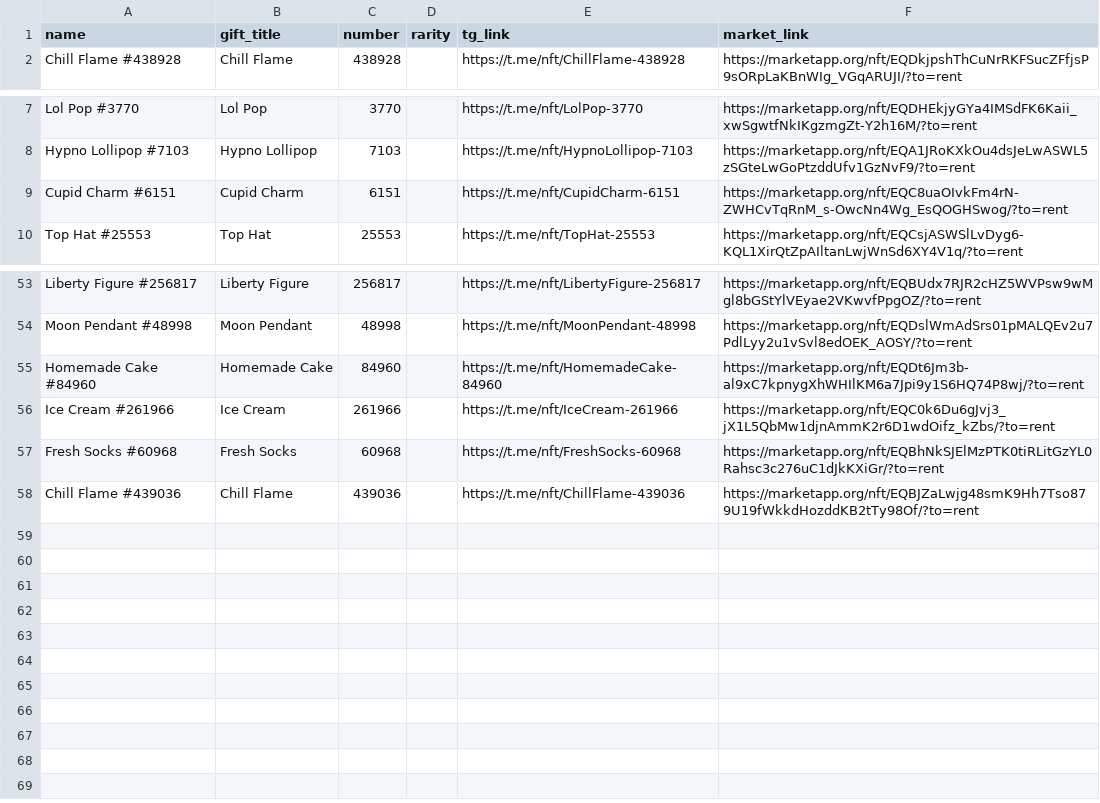
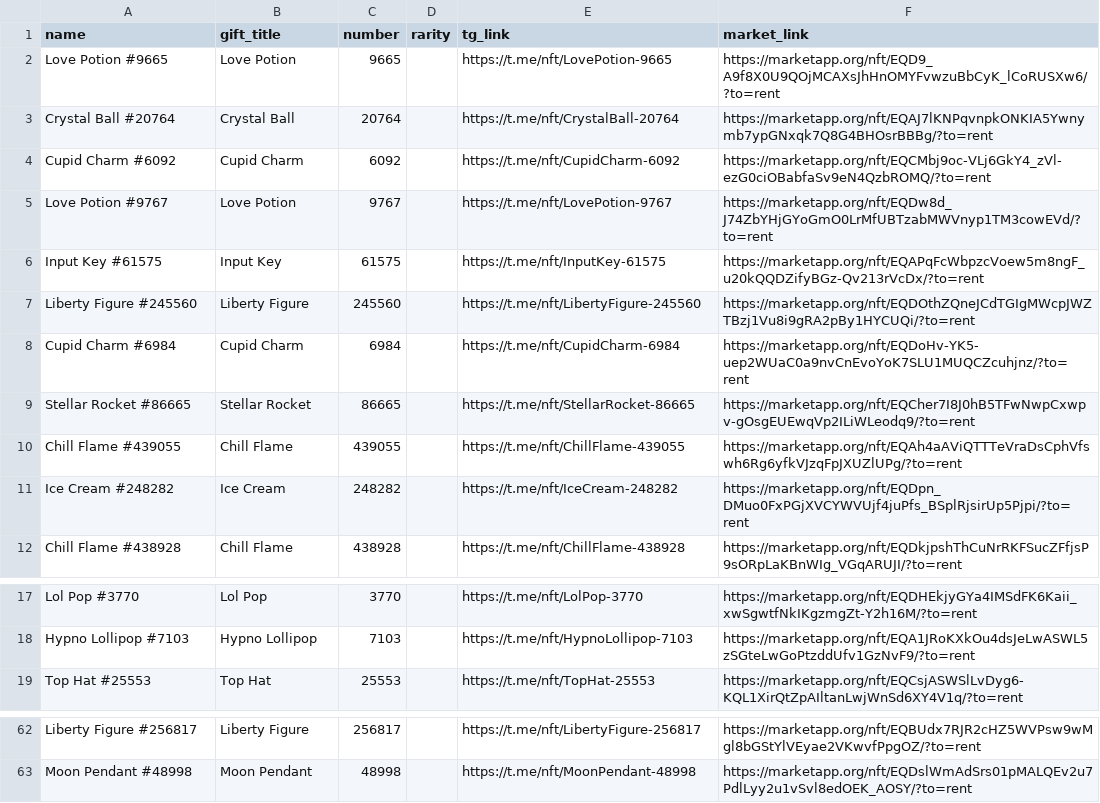
Before and after one commit to Zanjania0/duck-store, a CSV file: discounts.csv, drawn as a sheet; only a part is shown, gaps mark what is left out; removed rows and columns are numbered as before the commit, all else as after; the diff names each change by its address in the sheet, - before the commit and + after, or states it on an @@ line.

Commit message:
Auto-update deals & gifts catalog [skip ci]

```diff
--- a/discounts.csv
+++ b/discounts.csv
+row 2: Love Potion #9665 | Love Potion | 9665 |  | https://t.me/nft/LovePotion-9665 | https://marketapp.org/nft/EQD9_A9f8X0U9QOjMCAXsJhHnOMYFvwzuBbCyK_lCoRUSXw6/?to=rent
+row 3: Crystal Ball #20764 | Crystal Ball | 20764 |  | https://t.me/nft/CrystalBall-20764 | https://marketapp.org/nft/EQAJ7lKNPqvnpkONKIA5Ywnymb7ypGNxqk7Q8G4BHOsrBBBg/?to=rent
+row 4: Cupid Charm #6092 | Cupid Charm | 6092 |  | https://t.me/nft/CupidCharm-6092 | https://marketapp.org/nft/EQCMbj9oc-VLj6GkY4_zVl-ezG0ciOBabfaSv9eN4QzbROMQ/?to=rent
+row 5: Love Potion #9767 | Love Potion | 9767 |  | https://t.me/nft/LovePotion-9767 | https://marketapp.org/nft/EQDw8d_J74ZbYHjGYoGmO0LrMfUBTzabMWVnyp1TM3cowEVd/?to=rent
+row 6: Input Key #61575 | Input Key | 61575 |  | https://t.me/nft/InputKey-61575 | https://marketapp.org/nft/EQAPqFcWbpzcVoew5m8ngF_u20kQQDZifyBGz-Qv213rVcDx/?to=rent
+row 7: Liberty Figure #245560 | Liberty Figure | 245560 |  | https://t.me/nft/LibertyFigure-245560 | https://marketapp.org/nft/EQDOthZQneJCdTGIgMWcpJWZTBzj1Vu8i9gRA2pBy1HYCUQi/?to=rent
+row 8: Cupid Charm #6984 | Cupid Charm | 6984 |  | https://t.me/nft/CupidCharm-6984 | https://marketapp.org/nft/EQDoHv-YK5-uep2WUaC0a9nvCnEvoYoK7SLU1MUQCZcuhjnz/?to=rent
+row 9: Stellar Rocket #86665 | Stellar Rocket | 86665 |  | https://t.me/nft/StellarRocket-86665 | https://marketapp.org/nft/EQCher7I8J0hB5TFwNwpCxwpv-gOsgEUEwqVp2ILiWLeodq9/?to=rent
+row 10: Chill Flame #439055 | Chill Flame | 439055 |  | https://t.me/nft/ChillFlame-439055 | https://marketapp.org/nft/EQAh4aAViQTTTeVraDsCphVfswh6Rg6yfkVJzqFpJXUZlUPg/?to=rent
+row 11: Ice Cream #248282 | Ice Cream | 248282 |  | https://t.me/nft/IceCream-248282 | https://marketapp.org/nft/EQDpn_DMuo0FxPGjXVCYWVUjf4juPfs_BSplRjsirUp5Pjpi/?to=rent
-row 9: Cupid Charm #6151 | Cupid Charm | 6151 |  | https://t.me/nft/CupidCharm-6151 | https://marketapp.org/nft/EQC8uaOIvkFm4rN-ZWHCvTqRnM_s-OwcNn4Wg_EsQOGHSwog/?to=rent
-row 55: Homemade Cake #84960 | Homemade Cake | 84960 |  | https://t.me/nft/HomemadeCake-84960 | https://marketapp.org/nft/EQDt6Jm3b-al9xC7kpnygXhWHIlKM6a7Jpi9y1S6HQ74P8wj/?to=rent
-row 56: Ice Cream #261966 | Ice Cream | 261966 |  | https://t.me/nft/IceCream-261966 | https://marketapp.org/nft/EQC0k6Du6gJvj3_jX1L5QbMw1djnAmmK2r6D1wdOifz_kZbs/?to=rent
-row 57: Fresh Socks #60968 | Fresh Socks | 60968 |  | https://t.me/nft/FreshSocks-60968 | https://marketapp.org/nft/EQBhNkSJElMzPTK0tiRLitGzYL0Rahsc3c276uC1dJkKXiGr/?to=rent
-row 58: Chill Flame #439036 | Chill Flame | 439036 |  | https://t.me/nft/ChillFlame-439036 | https://marketapp.org/nft/EQBJZaLwjg48smK9Hh7Tso879U19fWkkdHozddKB2tTy98Of/?to=rent
```
Also changed, not shown: 2 other files.
